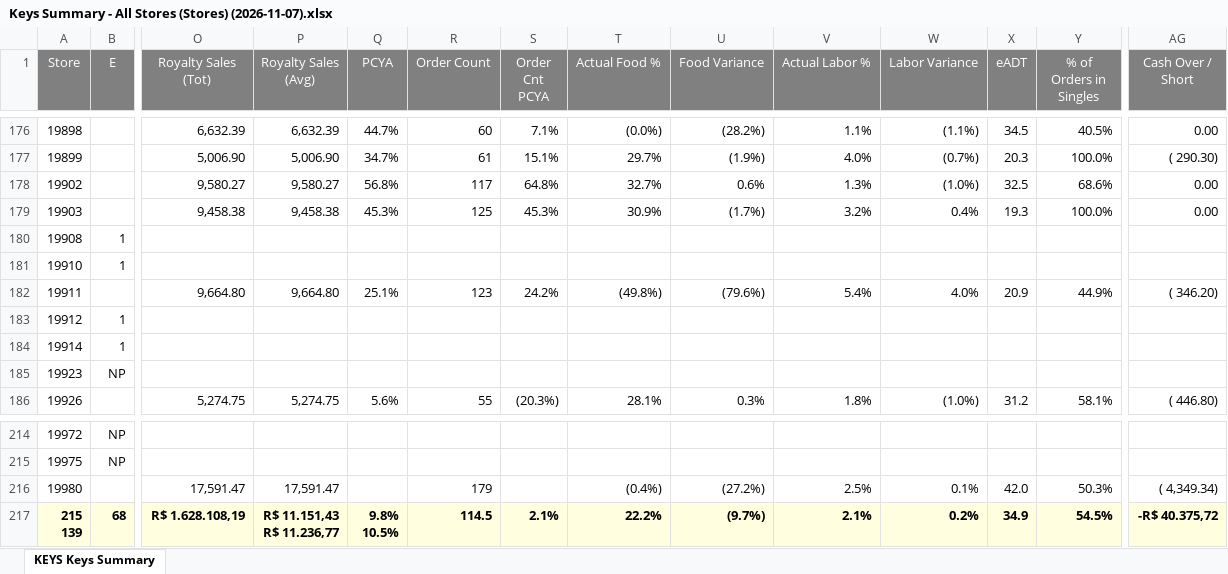
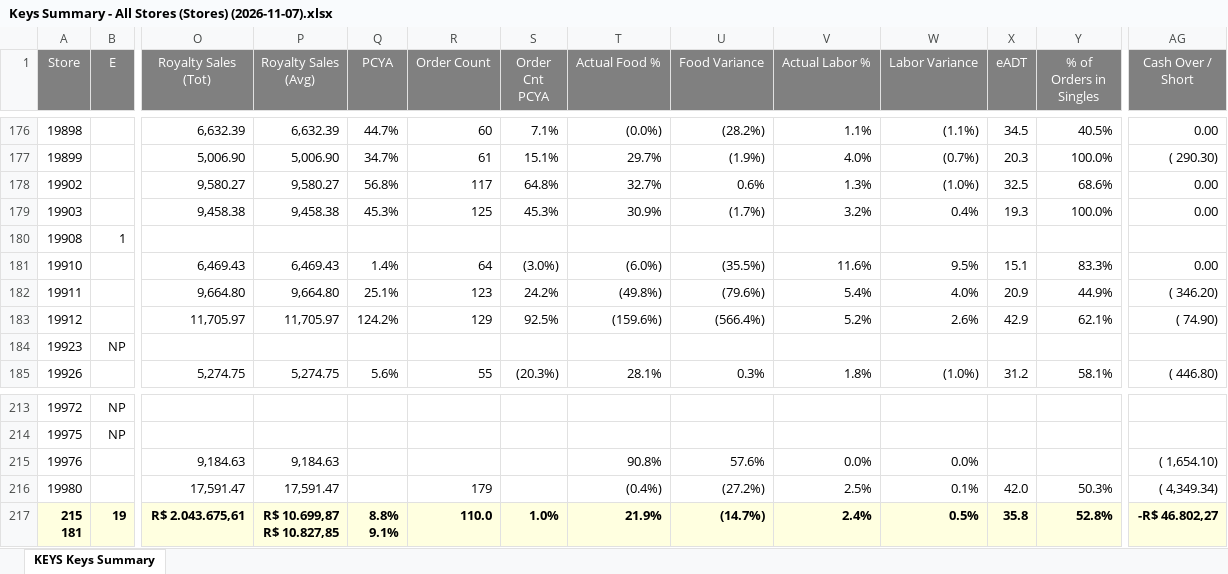
Before and after one commit to murilosporto-cpu/adt-extr-exceptions, an Excel workbook: dados_all_stores/Keys Summary - All Stores (Stores) (2026-11-07).xlsx, sheet KEYS Keys Summary, drawn as a sheet; only a part is shown, gaps mark what is left out; values as stored, in another font and other column widths than the file's, no borders; removed rows and columns are numbered as before the commit, all else as after; rows hold the shown columns only; ↵ is a line break in a cell; the diff covers the shown part only; the diff names each change by its address in the sheet, - before the commit and + after, or states it on an @@ line.

```diff
--- a/dados_all_stores/Keys Summary - All Stores (Stores) (2026-11-07).xlsx (sheet KEYS Keys Summary)
+++ b/dados_all_stores/Keys Summary - All Stores (Stores) (2026-11-07).xlsx (sheet KEYS Keys Summary)
-B181 (E): 1
+B181 (E): (empty)
-O181 (Royalty Sales (Tot)): (empty)
+O181 (Royalty Sales (Tot)): 6,469.43
-P181 (Royalty Sales (Avg)): (empty)
+P181 (Royalty Sales (Avg)): 6,469.43
-Q181 (PCYA): (empty)
+Q181 (PCYA): 1.4%
-R181 (Order Count): (empty)
+R181 (Order Count): 64
-S181 (Order Cnt PCYA): (empty)
+S181 (Order Cnt PCYA): (3.0%)
-T181 (Actual Food %): (empty)
+T181 (Actual Food %): (6.0%)
-U181 (Food Variance): (empty)
+U181 (Food Variance): (35.5%)
-V181 (Actual Labor %): (empty)
+V181 (Actual Labor %): 11.6%
-W181 (Labor Variance): (empty)
+W181 (Labor Variance): 9.5%
-X181 (eADT): (empty)
+X181 (eADT): 15.1
-Y181 (% of Orders in Singles): (empty)
+Y181 (% of Orders in Singles): 83.3%
-AG181 (Cash Over / Short): (empty)
+AG181 (Cash Over / Short): 0.00
-B183 (E): 1
+B183 (E): (empty)
-O183 (Royalty Sales (Tot)): (empty)
+O183 (Royalty Sales (Tot)): 11,705.97
-P183 (Royalty Sales (Avg)): (empty)
+P183 (Royalty Sales (Avg)): 11,705.97
-Q183 (PCYA): (empty)
+Q183 (PCYA): 124.2%
-R183 (Order Count): (empty)
+R183 (Order Count): 129
-S183 (Order Cnt PCYA): (empty)
+S183 (Order Cnt PCYA): 92.5%
-T183 (Actual Food %): (empty)
+T183 (Actual Food %): (159.6%)
-U183 (Food Variance): (empty)
+U183 (Food Variance): (566.4%)
-V183 (Actual Labor %): (empty)
+V183 (Actual Labor %): 5.2%
-W183 (Labor Variance): (empty)
+W183 (Labor Variance): 2.6%
-X183 (eADT): (empty)
+X183 (eADT): 42.9
-Y183 (% of Orders in Singles): (empty)
+Y183 (% of Orders in Singles): 62.1%
-AG183 (Cash Over / Short): (empty)
+AG183 (Cash Over / Short): ( 74.90)
-row 184: 19914 | 1
+row 215: 19976 |  | 9,184.63 | 9,184.63 |  |  |  | 90.8% | 57.6% | 0.0% | 0.0% |  |  | ( 1,654.10)
-row 217: 215 ↵ 139 | 68 | R$ 1.628.108,19 | R$ 11.151,43 ↵ R$ 11.236,77 | 9.8% ↵ 10.5% | 114.5 | 2.1% | 22.2% | (9.7%) | 2.1% | 0.2% | 34.9 | 54.5% | -R$ 40.375,72
+row 217: 215 ↵ 181 | 19 | R$ 2.043.675,61 | R$ 10.699,87 ↵ R$ 10.827,85 | 8.8% ↵ 9.1% | 110.0 | 1.0% | 21.9% | (14.7%) | 2.4% | 0.5% | 35.8 | 52.8% | -R$ 46.802,27
```
Also changed, not shown: 845 edited cells elsewhere in this sheet, dados_all_stores/KEYS Service Exceptions - All Stores (Stores) (2026-11-07).xlsx, dados_all_stores/Keys Summary - All Stores (Stores) (2026-11-03).xlsx, 36 other files.
